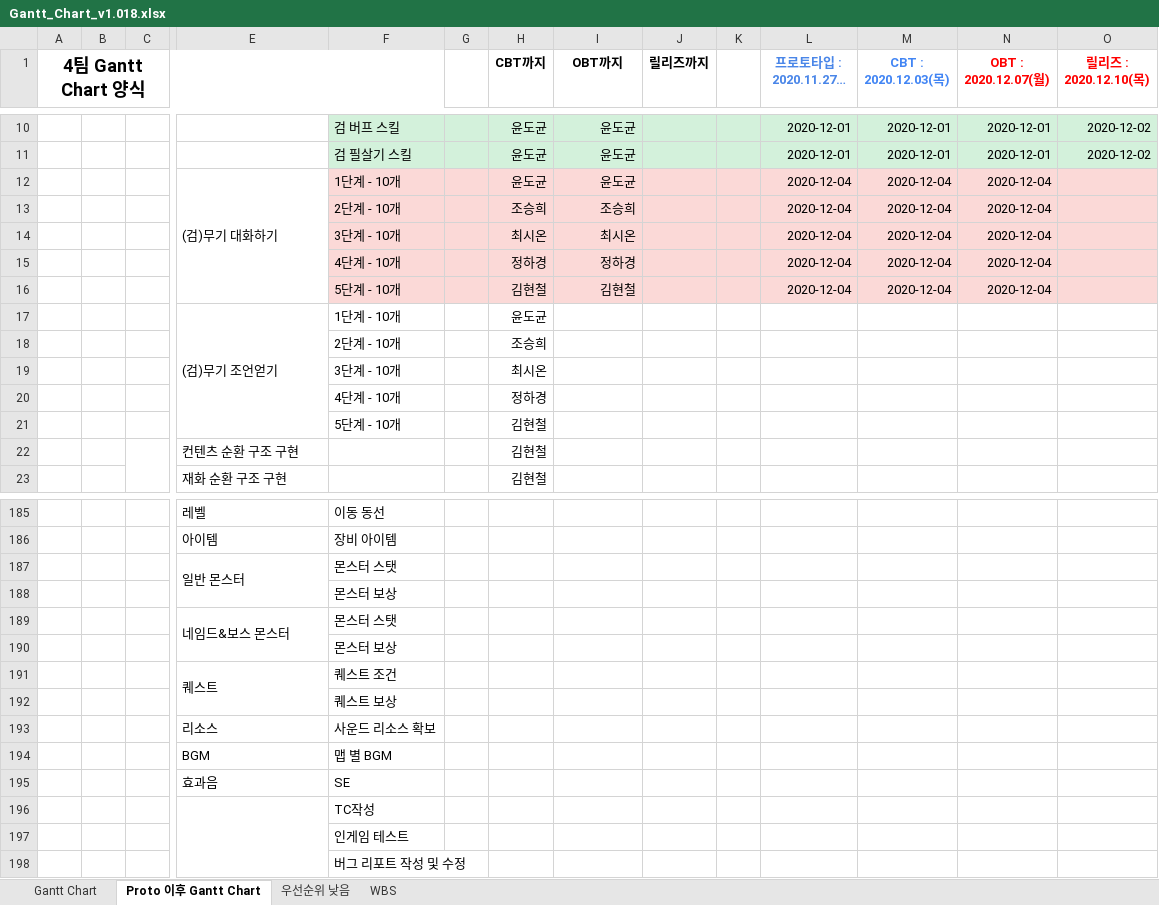
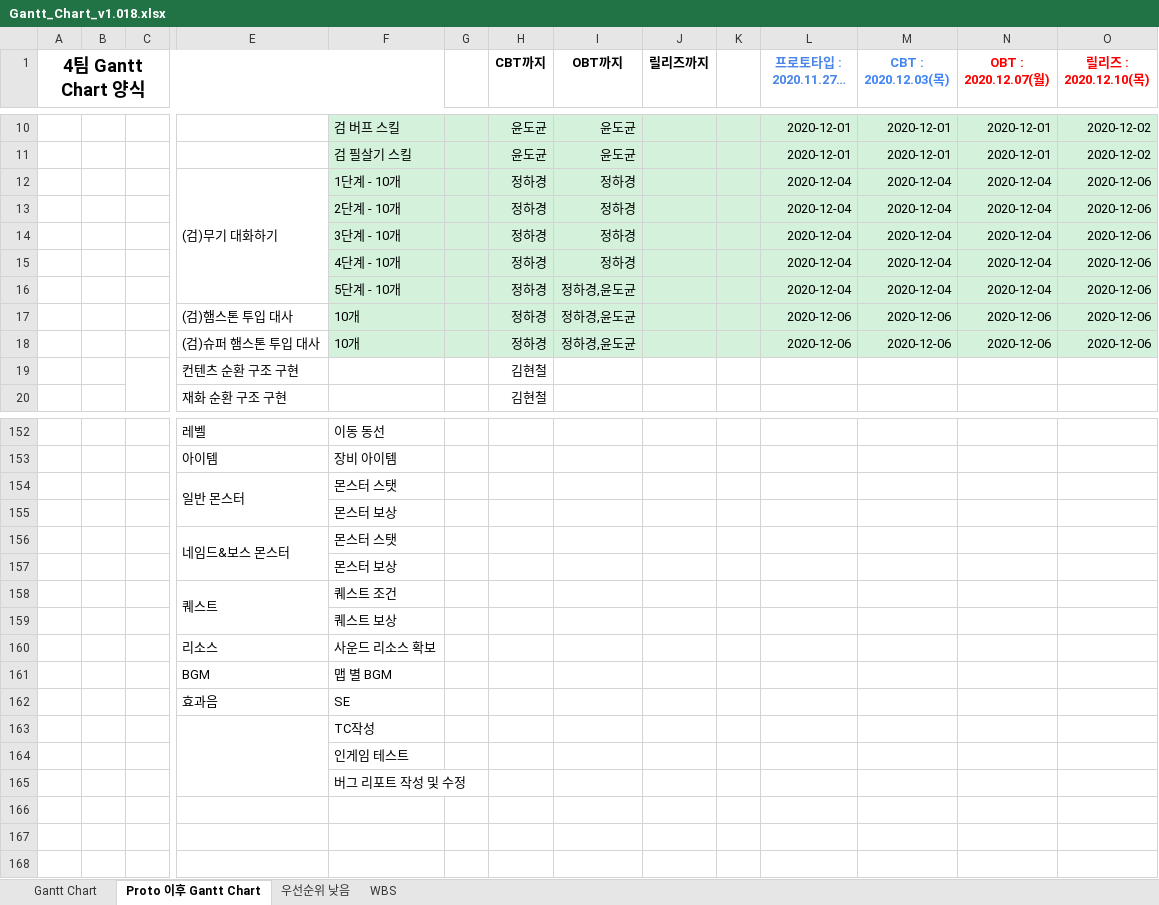
Before and after one commit to YDGYDGYDG/Yaho, an Excel workbook: Gantt_Chart_v1.018.xlsx, sheet Proto 이후 Gantt Chart, drawn as a sheet; only a part is shown, gaps mark what is left out; long unchanged cells end in …; values as stored, in another font and other column widths than the file's, no borders; removed rows and columns are numbered as before the commit, all else as after; rows hold the shown columns only; the diff covers the shown part only; the diff names each change by its address in the sheet, - before the commit and + after, or states it on an @@ line.

```diff
--- a/Gantt_Chart_v1.018.xlsx (sheet Proto 이후 Gantt Chart)
+++ b/Gantt_Chart_v1.018.xlsx (sheet Proto 이후 Gantt Chart)
-F12:O16 fill: #FBD9D7
+F12:O16 fill: #D3F1DB
-H12 (CBT까지): 윤도균
+H12 (CBT까지): 정하경
-I12 (OBT까지): 윤도균
+I12 (OBT까지): 정하경
-O12:O16 (릴리즈 : 2020.12.10(목)): (empty)
+O12:O16 (릴리즈 : 2020.12.10(목)): 2020-12-06
-H13 (CBT까지): 조승희
+H13 (CBT까지): 정하경
-I13 (OBT까지): 조승희
+I13 (OBT까지): 정하경
-H14 (CBT까지): 최시온
+H14 (CBT까지): 정하경
-I14 (OBT까지): 최시온
+I14 (OBT까지): 정하경
-H16 (CBT까지): 김현철
+H16 (CBT까지): 정하경
-I16 (OBT까지): 김현철
+I16 (OBT까지): 정하경,윤도균
-row 17:  |  |  | (검)무기 조언얻기 | 1단계 - 10개 |  | 윤도균
-row 18:  |  |  |  | 2단계 - 10개 |  | 조승희
-row 19:  |  |  |  | 3단계 - 10개 |  | 최시온
-row 20:  |  |  |  | 4단계 - 10개 |  | 정하경
-row 21:  |  |  |  | 5단계 - 10개 |  | 김현철
+row 17:  |  |  | (검)햄스톤 투입 대사 | 10개 |  | 정하경 | 정하경,윤도균 |  |  | 2020-12-06 | 2020-12-06 | 2020-12-06 | 2020-12-06
+row 18:  |  |  | (검)슈퍼 햄스톤 투입 대사 | 10개 |  | 정하경 | 정하경,윤도균 |  |  | 2020-12-06 | 2020-12-06 | 2020-12-06 | 2020-12-06
```
Also changed, not shown: 1 added row, 31 removed rows, 2 edited cells, cell formats and merged cells elsewhere in this sheet, hidden cells.
